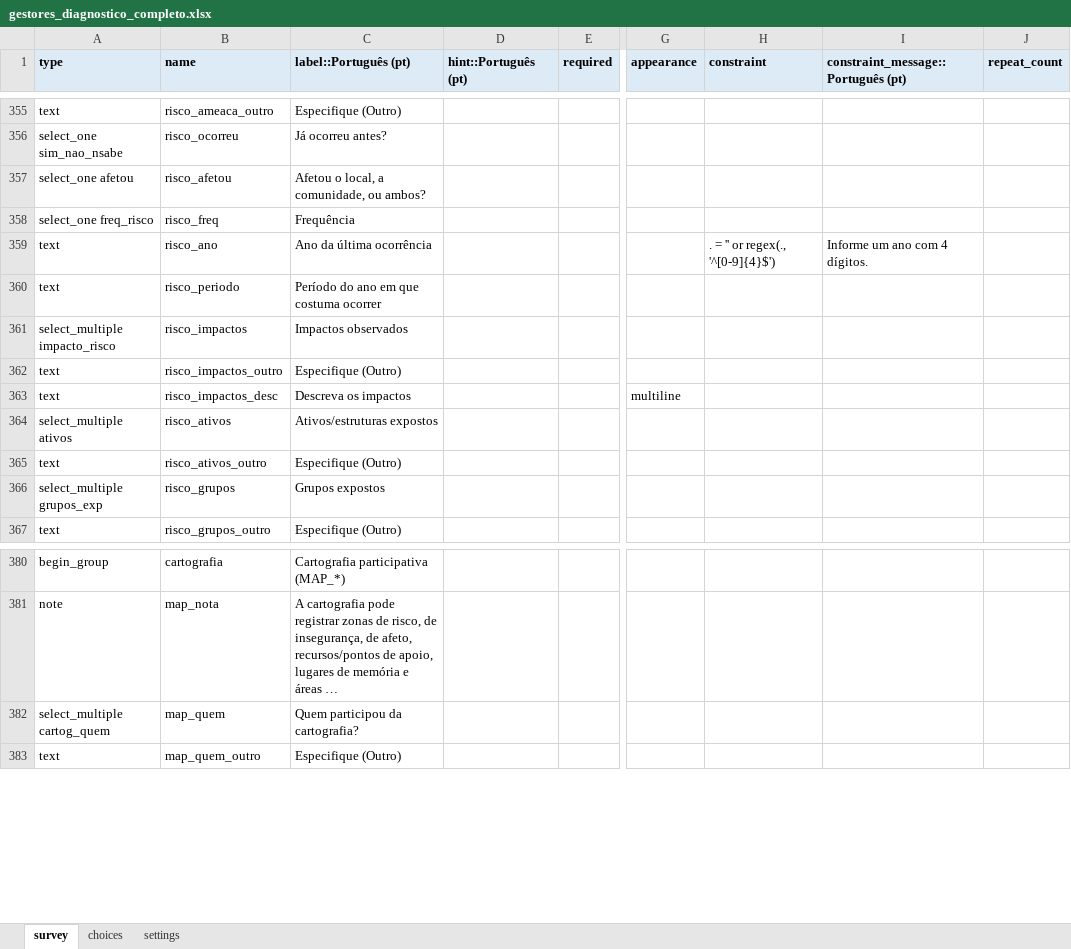
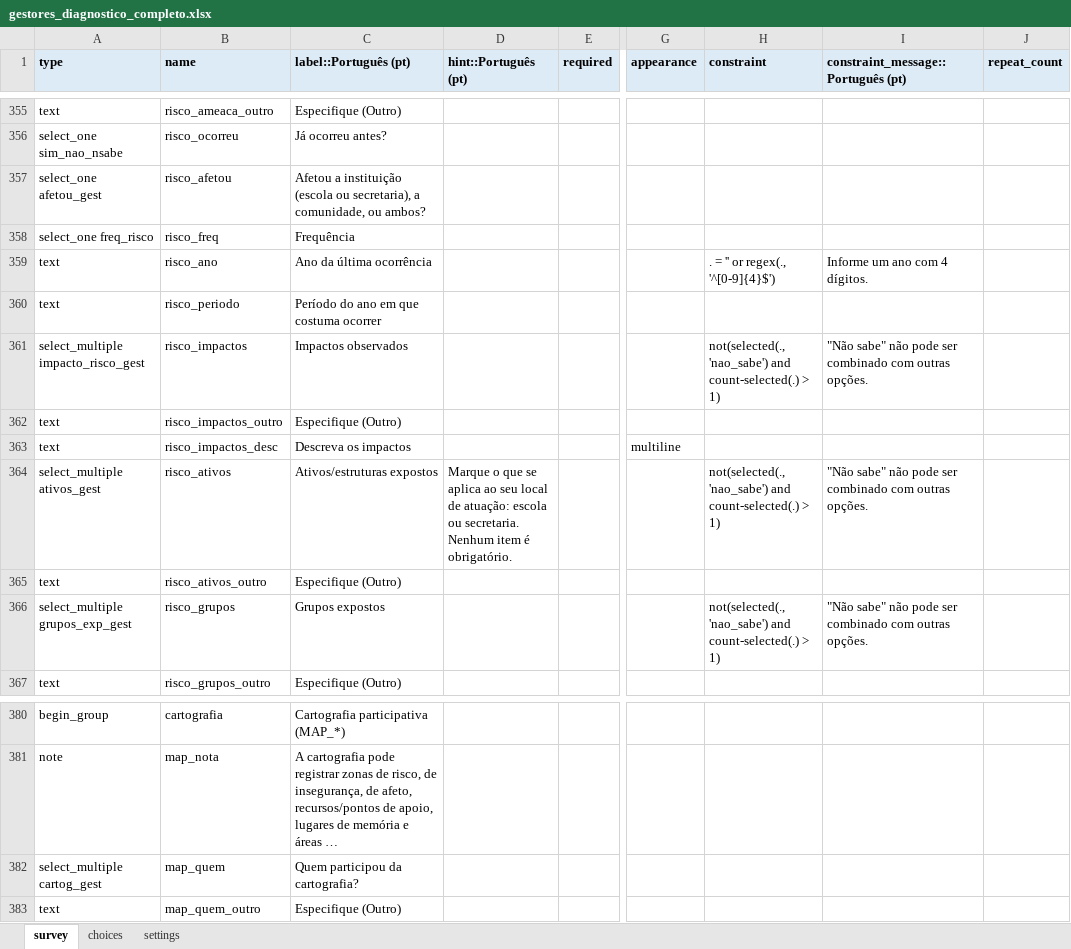
Before and after one commit to maiagreici/secadi, an Excel workbook: kobo/gestores_diagnostico_completo.xlsx, sheet survey, drawn as a sheet; only a part is shown, gaps mark what is left out; long unchanged cells end in …; values as stored, in another font and other column widths than the file's, no borders; the diff names each change by its address in the sheet, - before the commit and + after, or states it on an @@ line.

```diff
--- a/kobo/gestores_diagnostico_completo.xlsx (sheet survey)
+++ b/kobo/gestores_diagnostico_completo.xlsx (sheet survey)
-A357 (type): select_one afetou
+A357 (type): select_one afetou_gest
-C357 (label::Português (pt)): Afetou o local, a comunidade,…
+C357 (label::Português (pt)): Afetou a instituição (escola ou secretaria), a comunidade,…
-A361 (type): select_multiple impacto_risco
+A361 (type): select_multiple impacto_risco_gest
-H361 (constraint): (empty)
+H361 (constraint): not(selected(., 'nao_sabe') and count-selected(.) > 1)
-I361: (empty)
+I361: "Não sabe" não pode ser combinado com outras opções.
-A364 (type): select_multiple ativos
+A364 (type): select_multiple ativos_gest
-D364 (hint::Português (pt)): (empty)
+D364 (hint::Português (pt)): Marque o que se aplica ao seu local de atuação: escola ou secretaria. Nenhum item é obrigatório.
-H364 (constraint): (empty)
+H364 (constraint): not(selected(., 'nao_sabe') and count-selected(.) > 1)
-I364: (empty)
+I364: "Não sabe" não pode ser combinado com outras opções.
-A366 (type): select_multiple grupos_exp
+A366 (type): select_multiple grupos_exp_gest
-H366 (constraint): (empty)
+H366 (constraint): not(selected(., 'nao_sabe') and count-selected(.) > 1)
-I366: (empty)
+I366: "Não sabe" não pode ser combinado com outras opções.
-A382 (type): select_multiple cartog_quem
+A382 (type): select_multiple cartog_gest
```
Also changed, not shown: sheet choices, kobo/comunidade_diagnostico_completo.xlsx, kobo/comunidade_semana1_diagnostico.xlsx, 10 other files.
